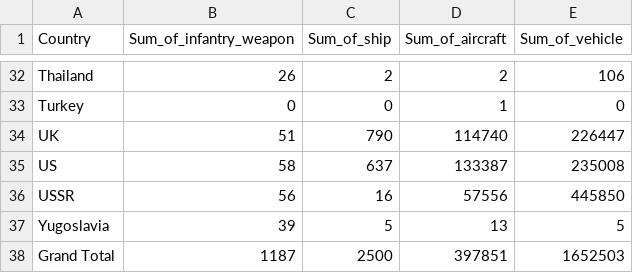
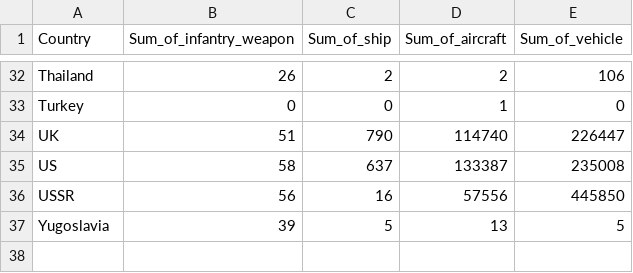
Before and after one commit to cklawac/comp4462, a CSV file: Allies_sums.csv, drawn as a sheet; only a part is shown, gaps mark what is left out.

Commit message:
Update Allies_sums.csv

```diff
--- a/Allies_sums.csv
+++ b/Allies_sums.csv
@@ -37,2 +37 @@ USSR, 56, 16, 57556, 445850
 Yugoslavia, 39, 5, 13, 5
-Grand Total, 1187, 2500, 397851, 1652503
```
